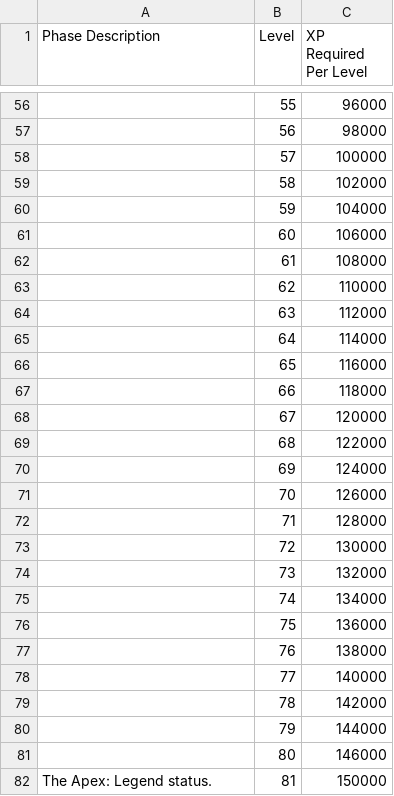
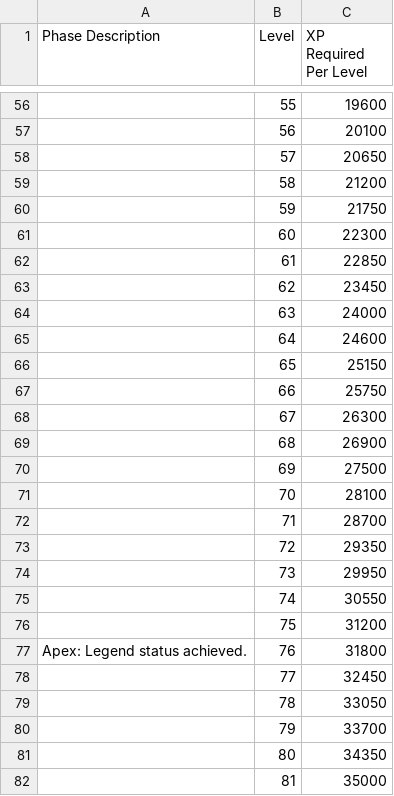
Before and after one commit to yxqzme2/achievement-engine-wrapped, a CSV file: csv/xpcurve.csv, drawn as a sheet; only a part is shown, gaps mark what is left out; the diff covers the shown part only; the diff names each change by its address in the sheet, - before the commit and + after, or states it on an @@ line.

```diff
--- a/csv/xpcurve.csv
+++ b/csv/xpcurve.csv
-C56 (XP Required Per Level): 96000
+C56 (XP Required Per Level): 19600
-C57 (XP Required Per Level): 98000
+C57 (XP Required Per Level): 20100
-C58 (XP Required Per Level): 100000
+C58 (XP Required Per Level): 20650
-C59 (XP Required Per Level): 102000
+C59 (XP Required Per Level): 21200
-C60 (XP Required Per Level): 104000
+C60 (XP Required Per Level): 21750
-C61 (XP Required Per Level): 106000
+C61 (XP Required Per Level): 22300
-C62 (XP Required Per Level): 108000
+C62 (XP Required Per Level): 22850
-C63 (XP Required Per Level): 110000
+C63 (XP Required Per Level): 23450
-C64 (XP Required Per Level): 112000
+C64 (XP Required Per Level): 24000
-C65 (XP Required Per Level): 114000
+C65 (XP Required Per Level): 24600
-C66 (XP Required Per Level): 116000
+C66 (XP Required Per Level): 25150
-C67 (XP Required Per Level): 118000
+C67 (XP Required Per Level): 25750
-C68 (XP Required Per Level): 120000
+C68 (XP Required Per Level): 26300
-C69 (XP Required Per Level): 122000
+C69 (XP Required Per Level): 26900
-C70 (XP Required Per Level): 124000
+C70 (XP Required Per Level): 27500
-C71 (XP Required Per Level): 126000
+C71 (XP Required Per Level): 28100
-C72 (XP Required Per Level): 128000
+C72 (XP Required Per Level): 28700
-C73 (XP Required Per Level): 130000
+C73 (XP Required Per Level): 29350
-C74 (XP Required Per Level): 132000
+C74 (XP Required Per Level): 29950
-C75 (XP Required Per Level): 134000
+C75 (XP Required Per Level): 30550
-C76 (XP Required Per Level): 136000
+C76 (XP Required Per Level): 31200
-A77 (Phase Description): (empty)
+A77 (Phase Description): Apex: Legend status achieved.
-C77 (XP Required Per Level): 138000
+C77 (XP Required Per Level): 31800
-C78 (XP Required Per Level): 140000
+C78 (XP Required Per Level): 32450
-C79 (XP Required Per Level): 142000
+C79 (XP Required Per Level): 33050
-C80 (XP Required Per Level): 144000
+C80 (XP Required Per Level): 33700
-C81 (XP Required Per Level): 146000
+C81 (XP Required Per Level): 34350
-A82 (Phase Description): The Apex: Legend status.
+A82 (Phase Description): (empty)
-C82 (XP Required Per Level): 150000
+C82 (XP Required Per Level): 35000
```
Also changed, not shown: 77 edited cells elsewhere in this file, 2 other files.
